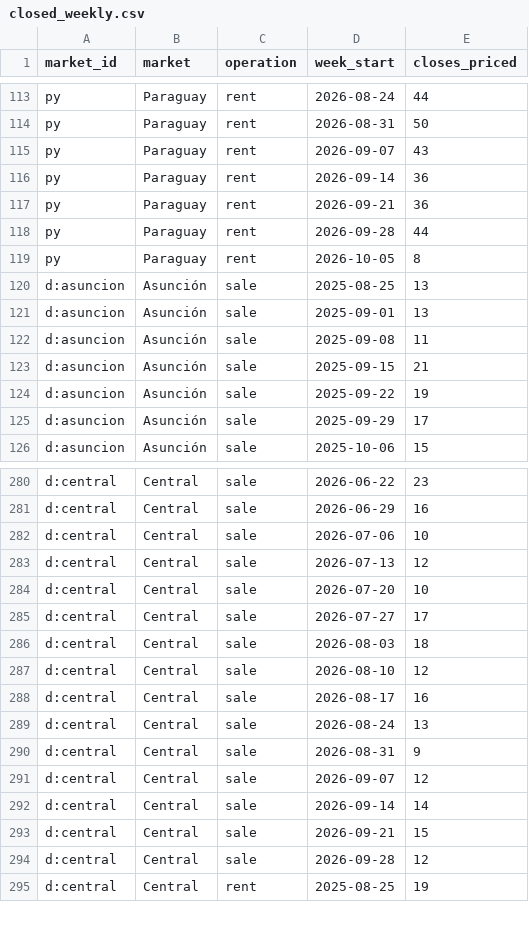
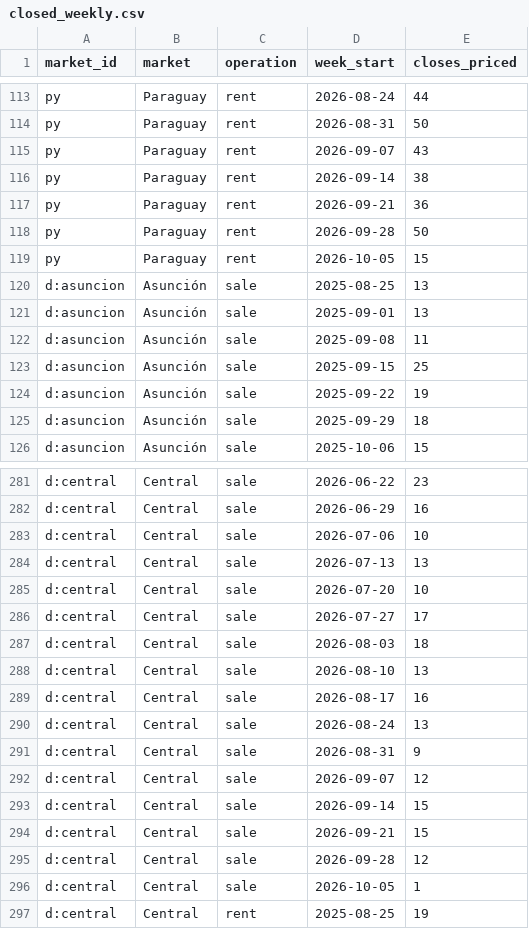
Before and after one commit to ddvanlith/tekoha-daily, a CSV file: dashboard/data/closed_weekly.csv, drawn as a sheet; only a part is shown, gaps mark what is left out; the diff covers the shown part only.

```diff
--- a/dashboard/data/closed_weekly.csv
+++ b/dashboard/data/closed_weekly.csv
@@ -115,6 +115,6 @@ py,Paraguay,rent,2026-08-31,50
 py,Paraguay,rent,2026-09-07,43
-py,Paraguay,rent,2026-09-14,36
+py,Paraguay,rent,2026-09-14,38
 py,Paraguay,rent,2026-09-21,36
-py,Paraguay,rent,2026-09-28,44
-py,Paraguay,rent,2026-10-05,8
+py,Paraguay,rent,2026-09-28,50
+py,Paraguay,rent,2026-10-05,15
 d:asuncion,Asunción,sale,2025-08-25,13
@@ -122,5 +122,5 @@ d:asuncion,Asunción,sale,2025-09-01,13
 d:asuncion,Asunción,sale,2025-09-08,11
-d:asuncion,Asunción,sale,2025-09-15,21
+d:asuncion,Asunción,sale,2025-09-15,25
 d:asuncion,Asunción,sale,2025-09-22,19
-d:asuncion,Asunción,sale,2025-09-29,17
+d:asuncion,Asunción,sale,2025-09-29,18
 d:asuncion,Asunción,sale,2025-10-06,15
@@ -282,3 +283,3 @@ d:central,Central,sale,2026-06-29,16
 d:central,Central,sale,2026-07-06,10
-d:central,Central,sale,2026-07-13,12
+d:central,Central,sale,2026-07-13,13
 d:central,Central,sale,2026-07-20,10
@@ -286,3 +287,3 @@ d:central,Central,sale,2026-07-27,17
 d:central,Central,sale,2026-08-03,18
-d:central,Central,sale,2026-08-10,12
+d:central,Central,sale,2026-08-10,13
 d:central,Central,sale,2026-08-17,16
@@ -291,5 +292,6 @@ d:central,Central,sale,2026-08-31,9
 d:central,Central,sale,2026-09-07,12
-d:central,Central,sale,2026-09-14,14
+d:central,Central,sale,2026-09-14,15
 d:central,Central,sale,2026-09-21,15
 d:central,Central,sale,2026-09-28,12
+d:central,Central,sale,2026-10-05,1
 d:central,Central,rent,2025-08-25,19
```
Also changed, not shown: 20 added rows and 30 edited cells elsewhere in this file, dashboard/data/asking_cuts_7d.csv, dashboard/data/asking_flow_daily.csv, 20 other files.
